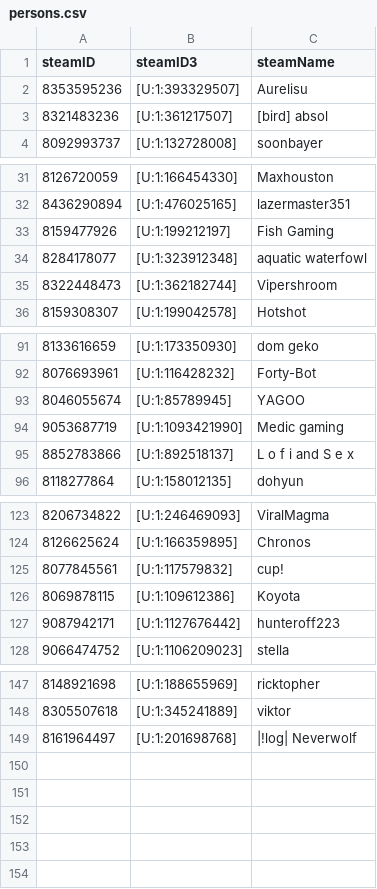
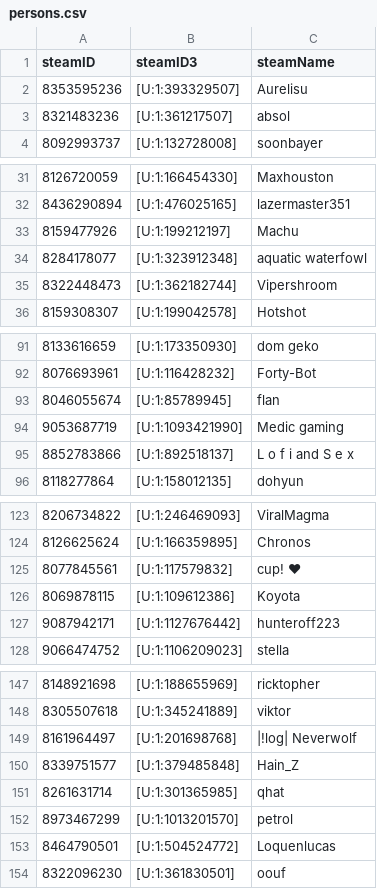
Before and after one commit to shelchang/tf2cc-data, a CSV file: persons.csv, drawn as a sheet; only a part is shown, gaps mark what is left out; the diff covers the shown part only.

```diff
--- a/persons.csv
+++ b/persons.csv
@@ -2,3 +2,3 @@ steamID,steamID3,steamName
 8353595236,[U:1:393329507],Aurelisu
-8321483236,[U:1:361217507],[bird] absol
+8321483236,[U:1:361217507],absol
 8092993737,[U:1:132728008],soonbayer
@@ -32,3 +32,3 @@ steamID,steamID3,steamName
 8436290894,[U:1:476025165],lazermaster351
-8159477926,[U:1:199212197],Fish Gaming
+8159477926,[U:1:199212197],Machu
 8284178077,[U:1:323912348],aquatic waterfowl
@@ -92,3 +92,3 @@ steamID,steamID3,steamName
 8076693961,[U:1:116428232],Forty-Bot
-8046055674,[U:1:85789945],YAGOO
+8046055674,[U:1:85789945],flan
 9053687719,[U:1:1093421990],Medic gaming
@@ -124,3 +124,3 @@ steamID,steamID3,steamName
 8126625624,[U:1:166359895],Chronos
-8077845561,[U:1:117579832],cup!
+8077845561,[U:1:117579832],cup! ❤
 8069878115,[U:1:109612386],Koyota
@@ -149 +149,6 @@ steamID,steamID3,steamName
 8161964497,[U:1:201698768],|!log| Neverwolf
+8339751577,[U:1:379485848],Hain_Z
+8261631714,[U:1:301365985],qhat
+8973467299,[U:1:1013201570],petrol
+8464790501,[U:1:504524772],Loquenlucas
+8322096230,[U:1:361830501],oouf
```
Also changed, not shown: 1 edited cell elsewhere in this file, matches.csv, 2 other files.
